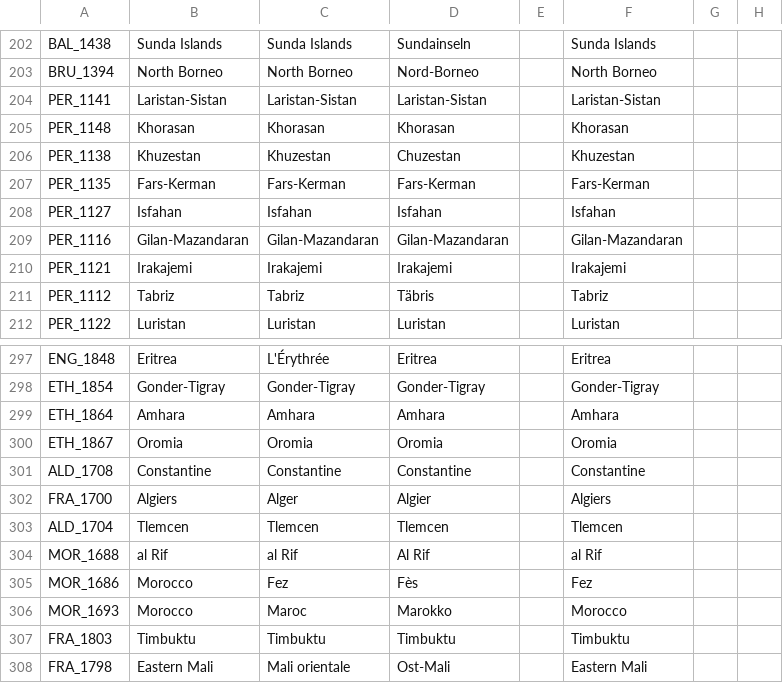
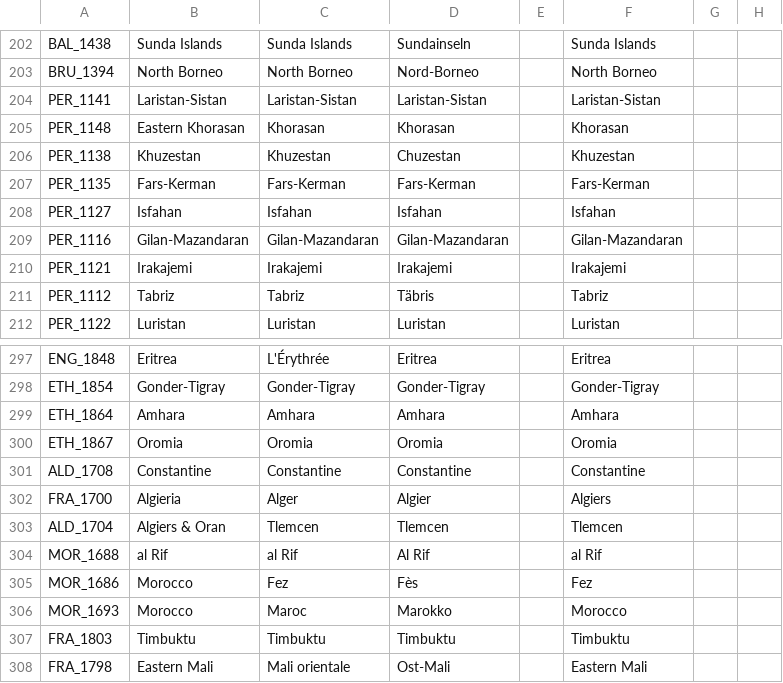
Before and after one commit to gnometa/concert-of-europe, a CSV file: CoE_RoI/localisation/darkness.csv, drawn as a sheet; only a part is shown, gaps mark what is left out; the diff names each change by its address in the sheet, - before the commit and + after, or states it on an @@ line.

```diff
--- a/CoE_RoI/localisation/darkness.csv
+++ b/CoE_RoI/localisation/darkness.csv
-B205: Khorasan
+B205: Eastern Khorasan
-B302: Algiers
+B302: Algieria
-B303: Tlemcen
+B303: Algiers & Oran
```
Also changed, not shown: CoE_RoI/localisation/00_PDM_map.csv, 4 other files.
